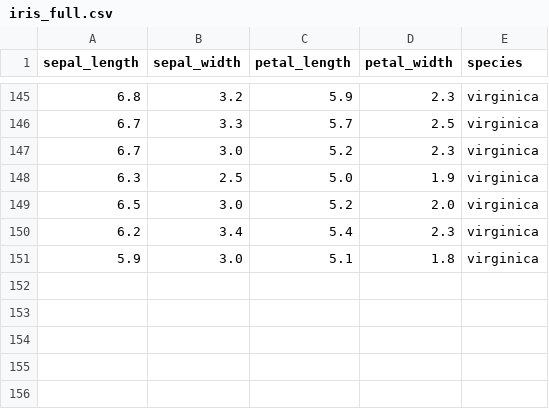
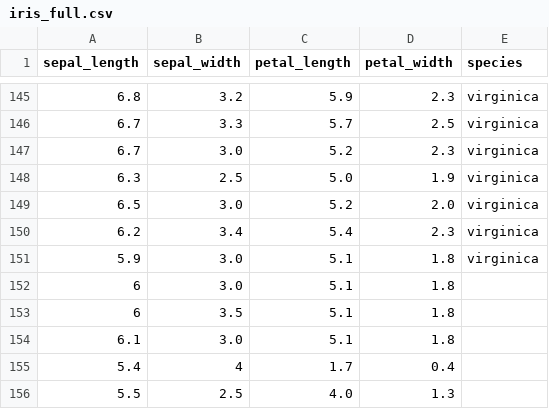
Before and after one commit to Sommaste/dataset, a CSV file: iris_full.csv, drawn as a sheet; only a part is shown, gaps mark what is left out; the diff names each change by its address in the sheet, - before the commit and + after, or states it on an @@ line.

Commit message:
Add files via upload

```diff
--- a/iris_full.csv
+++ b/iris_full.csv
+row 152: 6 | 3.0 | 5.1 | 1.8
+row 153: 6 | 3.5 | 5.1 | 1.8
+row 154: 6.1 | 3.0 | 5.1 | 1.8
+row 155: 5.4 | 4 | 1.7 | 0.4
+row 156: 5.5 | 2.5 | 4.0 | 1.3
```
